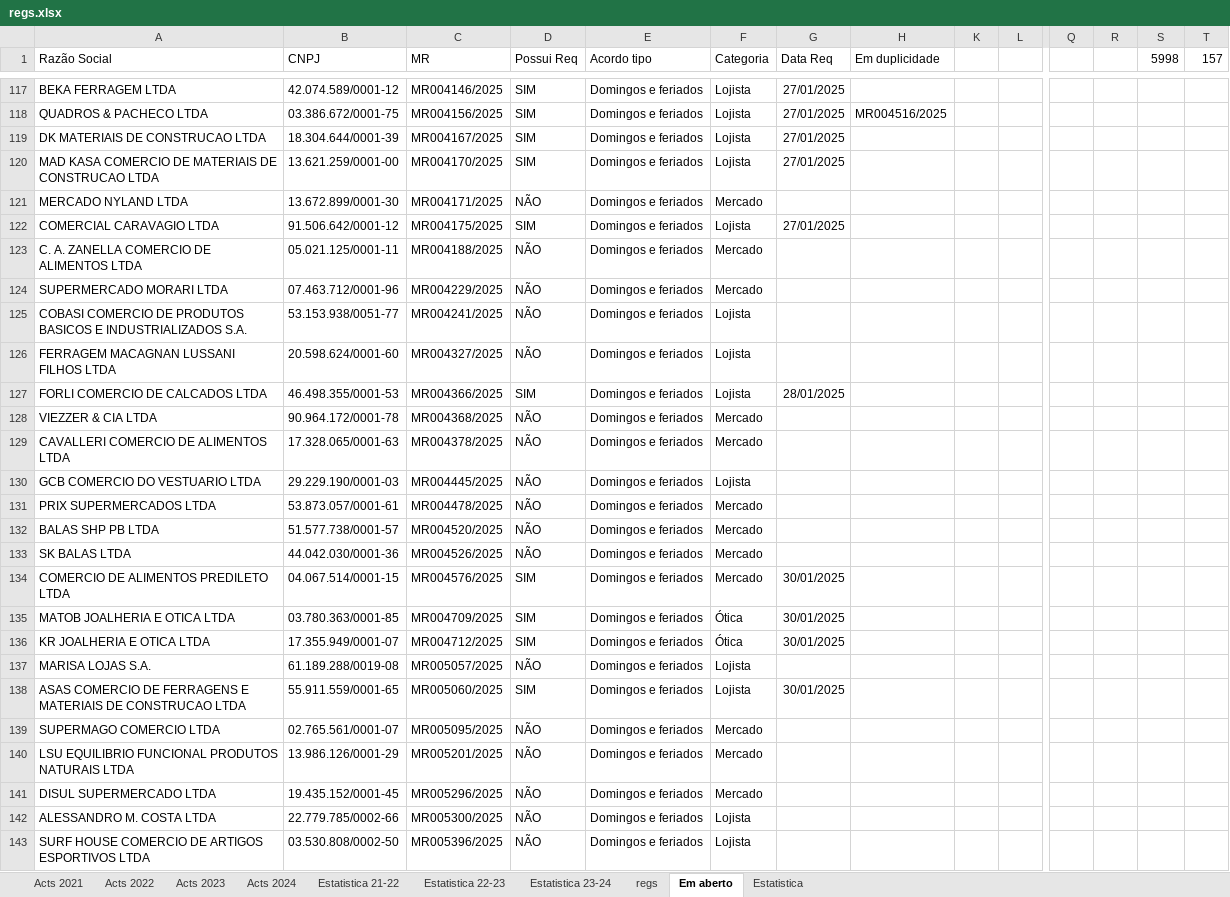
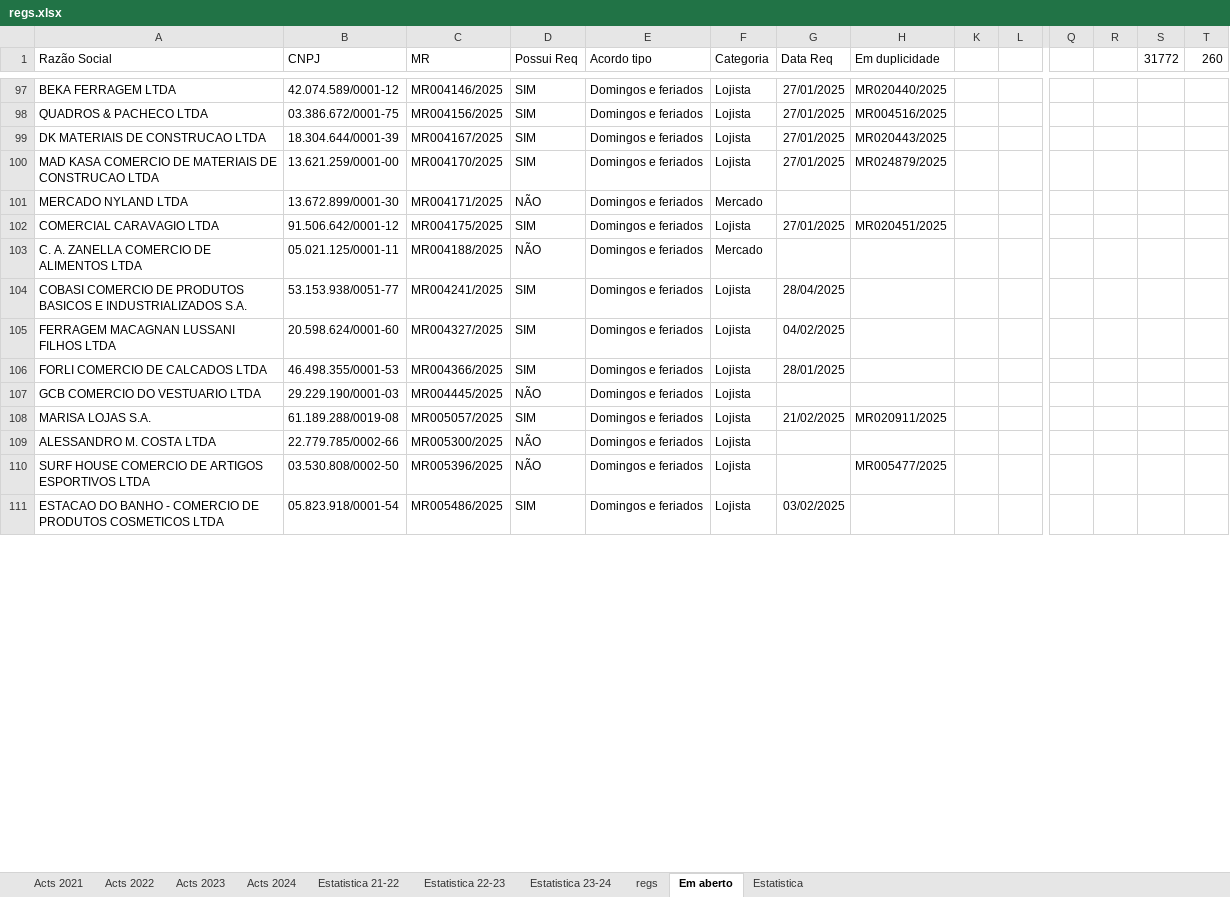
Before and after one commit to HlDANN/actsdist, an Excel workbook: regs.xlsx, sheet Em aberto, drawn as a sheet; only a part is shown, gaps mark what is left out; the shorter side is filled out with more unchanged rows; values as stored, in another font and other column widths than the file's, no borders; conditional formats not drawn; removed rows and columns are numbered as before the commit, all else as after; rows hold the shown columns only; the diff covers the shown part only; the diff names each change by its address in the sheet, - before the commit and + after, or states it on an @@ line.

```diff
--- a/regs.xlsx (sheet Em aberto)
+++ b/regs.xlsx (sheet Em aberto)
-S1: 5998
+S1: 31772
-T1: 157
+T1: 260
-H97 (Em duplicidade): (empty)
+H97 (Em duplicidade): MR020440/2025
-H99 (Em duplicidade): (empty)
+H99 (Em duplicidade): MR020443/2025
-H100 (Em duplicidade): (empty)
+H100 (Em duplicidade): MR024879/2025
-H102 (Em duplicidade): (empty)
+H102 (Em duplicidade): MR020451/2025
-row 124: SUPERMERCADO MORARI LTDA | 07.463.712/0001-96 | MR004229/2025 | NÃO | Domingos e feriados | Mercado
-D104:D105 (Possui Req): NÃO
+D104:D105 (Possui Req): SIM
-G104 (Data Req): (empty)
+G104 (Data Req): 28/04/2025
-G105 (Data Req): (empty)
+G105 (Data Req): 04/02/2025
-row 128: VIEZZER & CIA LTDA | 90.964.172/0001-78 | MR004368/2025 | NÃO | Domingos e feriados | Mercado
-row 129: CAVALLERI COMERCIO DE ALIMENTOS LTDA | 17.328.065/0001-63 | MR004378/2025 | NÃO | Domingos e feriados | Mercado
-row 131: PRIX SUPERMERCADOS LTDA | 53.873.057/0001-61 | MR004478/2025 | NÃO | Domingos e feriados | Mercado
-row 132: BALAS SHP PB LTDA | 51.577.738/0001-57 | MR004520/2025 | NÃO | Domingos e feriados | Mercado
-row 133: SK BALAS LTDA | 44.042.030/0001-36 | MR004526/2025 | NÃO | Domingos e feriados | Mercado
-row 134: COMERCIO DE ALIMENTOS PREDILETO LTDA | 04.067.514/0001-15 | MR004576/2025 | SIM | Domingos e feriados | Mercado | 30/01/2025
-row 135: MATOB JOALHERIA E OTICA LTDA | 03.780.363/0001-85 | MR004709/2025 | SIM | Domingos e feriados | Ótica | 30/01/2025
-row 136: KR JOALHERIA E OTICA LTDA | 17.355.949/0001-07 | MR004712/2025 | SIM | Domingos e feriados | Ótica | 30/01/2025
-D108 (Possui Req): NÃO
+D108 (Possui Req): SIM
-G108 (Data Req): (empty)
+G108 (Data Req): 21/02/2025
-H108 (Em duplicidade): (empty)
+H108 (Em duplicidade): MR020911/2025
-row 138: ASAS COMERCIO DE FERRAGENS E MATERIAIS DE CONSTRUCAO LTDA | 55.911.559/0001-65 | MR005060/2025 | SIM | Domingos e feriados | Lojista | 30/01/2025
-row 139: SUPERMAGO COMERCIO LTDA | 02.765.561/0001-07 | MR005095/2025 | NÃO | Domingos e feriados | Mercado
-row 140: LSU EQUILIBRIO FUNCIONAL PRODUTOS NATURAIS LTDA | 13.986.126/0001-29 | MR005201/2025 | NÃO | Domingos e feriados | Mercado
-row 141: DISUL SUPERMERCADO LTDA | 19.435.152/0001-45 | MR005296/2025 | NÃO | Domingos e feriados | Mercado
-H110 (Em duplicidade): (empty)
+H110 (Em duplicidade): MR005477/2025
```
Also changed, not shown: other rows of this sheet, sheet regs, sheet Estatistica, formulas that keep their value, hidden cells, charts or pictures, 1 other file.
